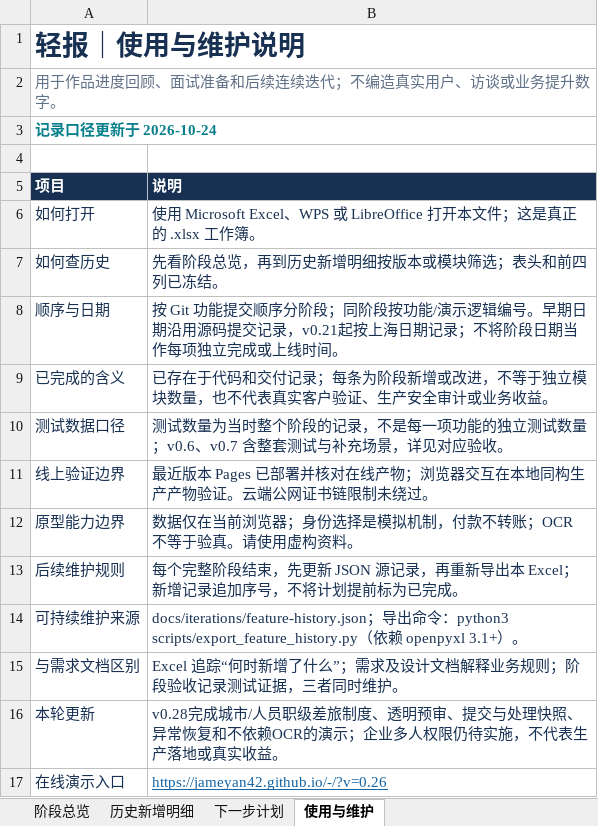
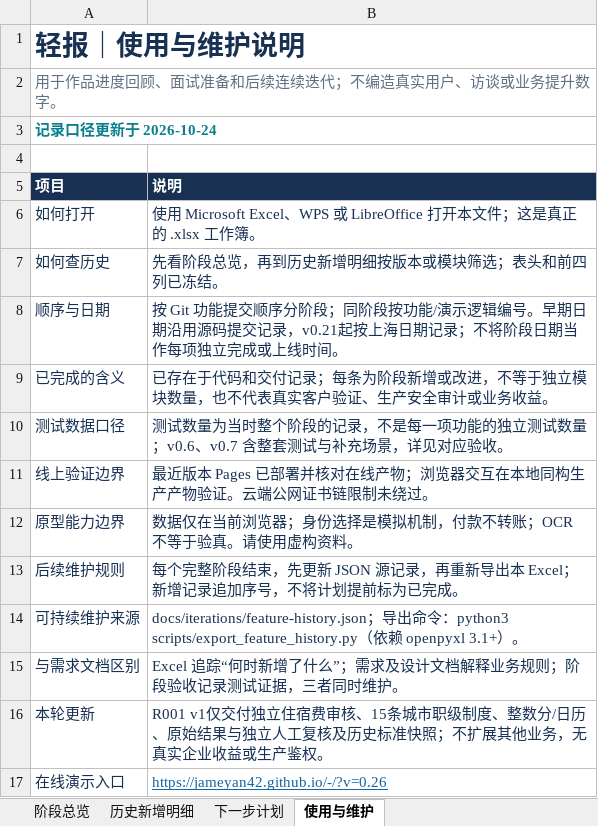
Before and after one commit to Jameyan42/-, an Excel workbook: deliverables/qingbao-feature-history.xlsx, sheet 使用与维护, drawn as a sheet; values as stored, in another font and other column widths than the file's, no borders; table styles not drawn; the diff names each change by its address in the sheet, - before the commit and + after, or states it on an @@ line.

```diff
--- a/deliverables/qingbao-feature-history.xlsx (sheet 使用与维护)
+++ b/deliverables/qingbao-feature-history.xlsx (sheet 使用与维护)
-B16 (说明): v0.28完成城市/人员职级差旅制度、透明预审、提交与处理快照、异常恢复和不依赖OCR的演示；企业多人权限仍待实施，不代表生产落地或真实收益。
+B16 (说明): R001 v1仅交付独立住宿费审核、15条城市职级制度、整数分/日历、原始结果与独立人工复核及历史标准快照；不扩展其他业务，无真实企业收益或生产鉴权。
```
Also changed, not shown: sheet 历史新增明细, sheet 阶段总览, 2 other files.
